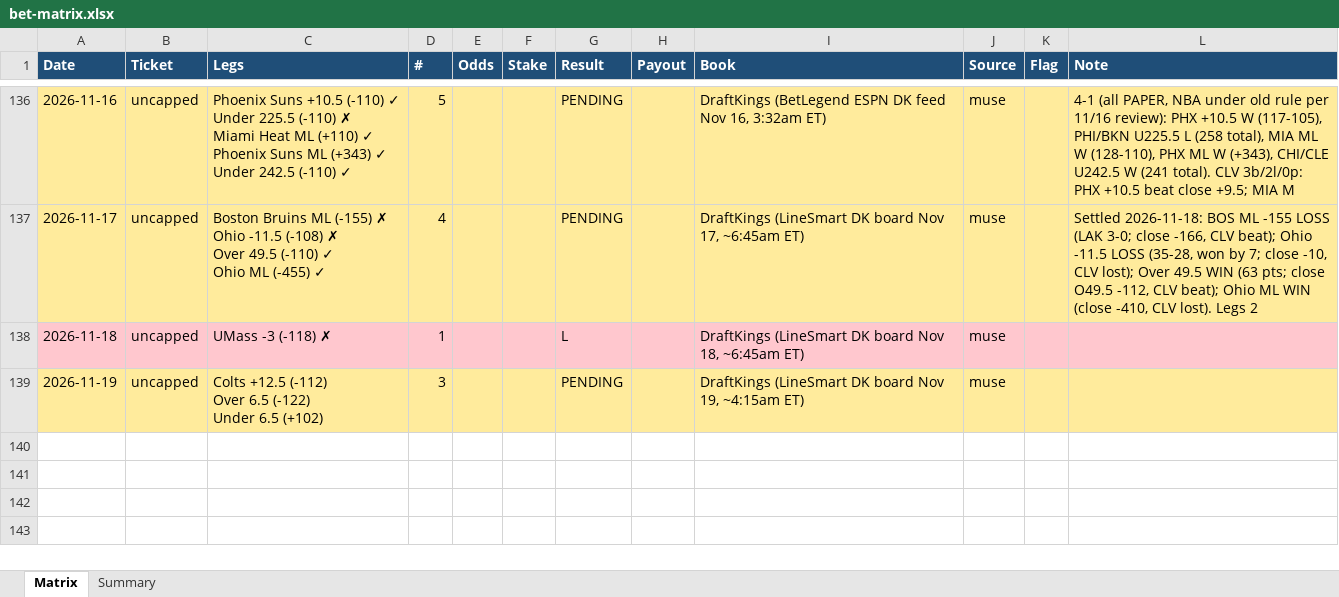
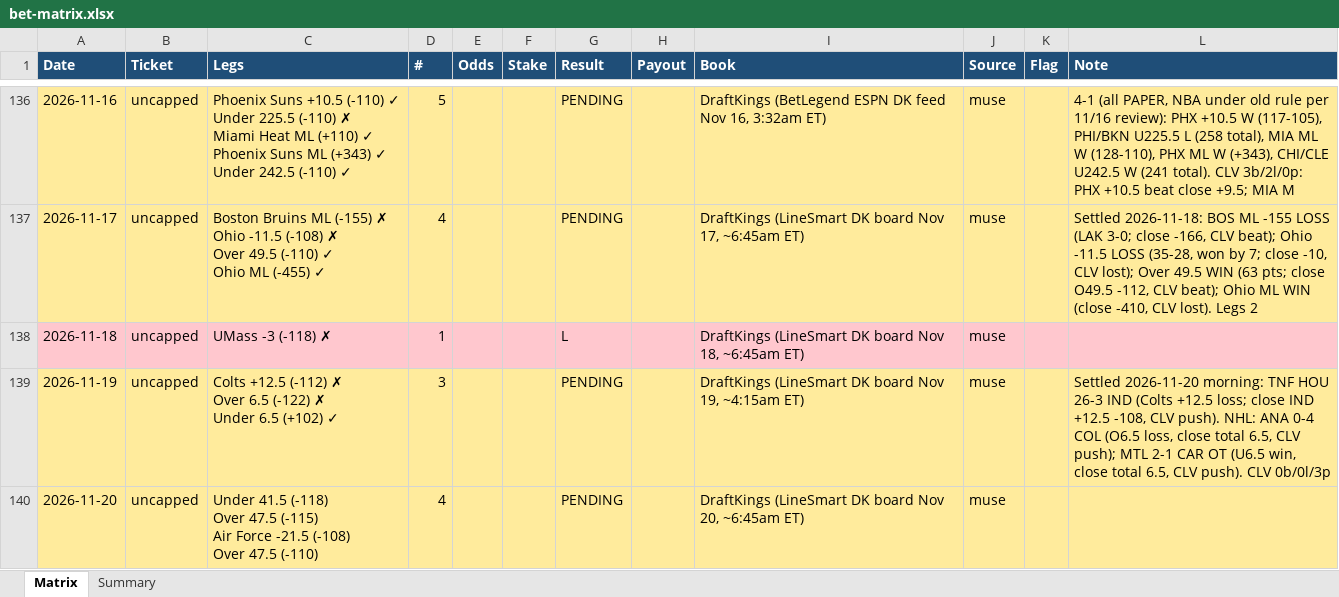
Before and after one commit to Svyable/muse-bets, an Excel workbook: data/bet-matrix.xlsx, sheet Matrix, drawn as a sheet; only a part is shown, gaps mark what is left out; values as stored, in another font and other column widths than the file's, no borders; ↵ is a line break in a cell; the diff names each change by its address in the sheet, - before the commit and + after, or states it on an @@ line.

Commit message:
Daily sync: 2026-11-20 (ledgers, dashboard data)

```diff
--- a/data/bet-matrix.xlsx (sheet Matrix)
+++ b/data/bet-matrix.xlsx (sheet Matrix)
-C139 (Legs): …+12.5 (-112) ↵ Over 6.5 (-122) ↵ Under 6.5 (+102)
+C139 (Legs): …+12.5 (-112) ✗ ↵ Over 6.5 (-122) ✗ ↵ Under 6.5 (+102) ✓
-L139 (Note): (empty)
+L139 (Note): Settled 2026-11-20 morning: TNF HOU 26-3 IND (Colts +12.5 loss; close IND +12.5 -108, CLV push). NHL: ANA 0-4 COL (O6.5 loss, close total 6.5, CLV push); MTL 2-1 CAR OT (U6.5 win, close total 6.5, CLV push). CLV 0b/0l/3p
+row 140: 2026-11-20 | uncapped | Under 41.5 (-118) ↵ Over 47.5 (-115) ↵ Air Force -21.5 (-108) ↵ Over 47.5 (-110) | 4 |  |  | PENDING |  | DraftKings (LineSmart DK board Nov 20, ~6:45am ET) | muse
```
Also changed, not shown: sheet Summary, 4 other files.
